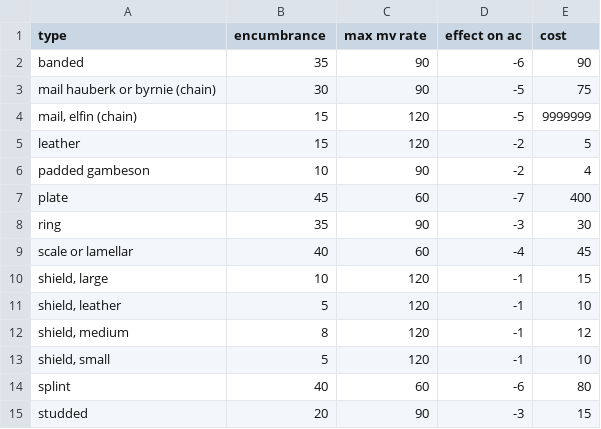
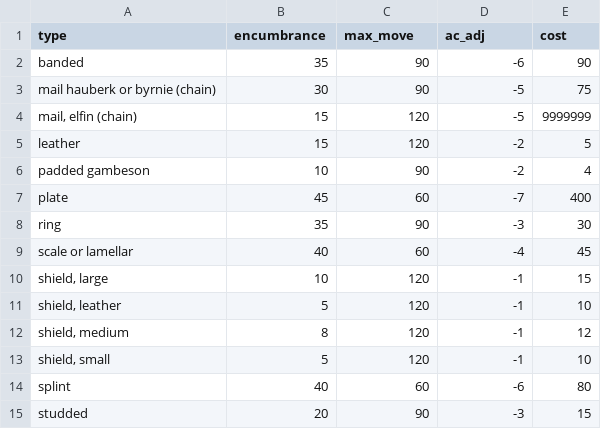
Before and after one commit to Sparrow1029/OSRIC, a CSV file: parse_csvs/equipment_tables/armor.csv, drawn as a sheet.

```diff
--- a/parse_csvs/equipment_tables/armor.csv
+++ b/parse_csvs/equipment_tables/armor.csv
@@ -1,2 +1,2 @@
-type,encumbrance,max mv rate,effect on ac,cost
+type,encumbrance,max_move,ac_adj,cost
 banded,35,90,-6,90
```
Also changed, not shown: 9 other files.
